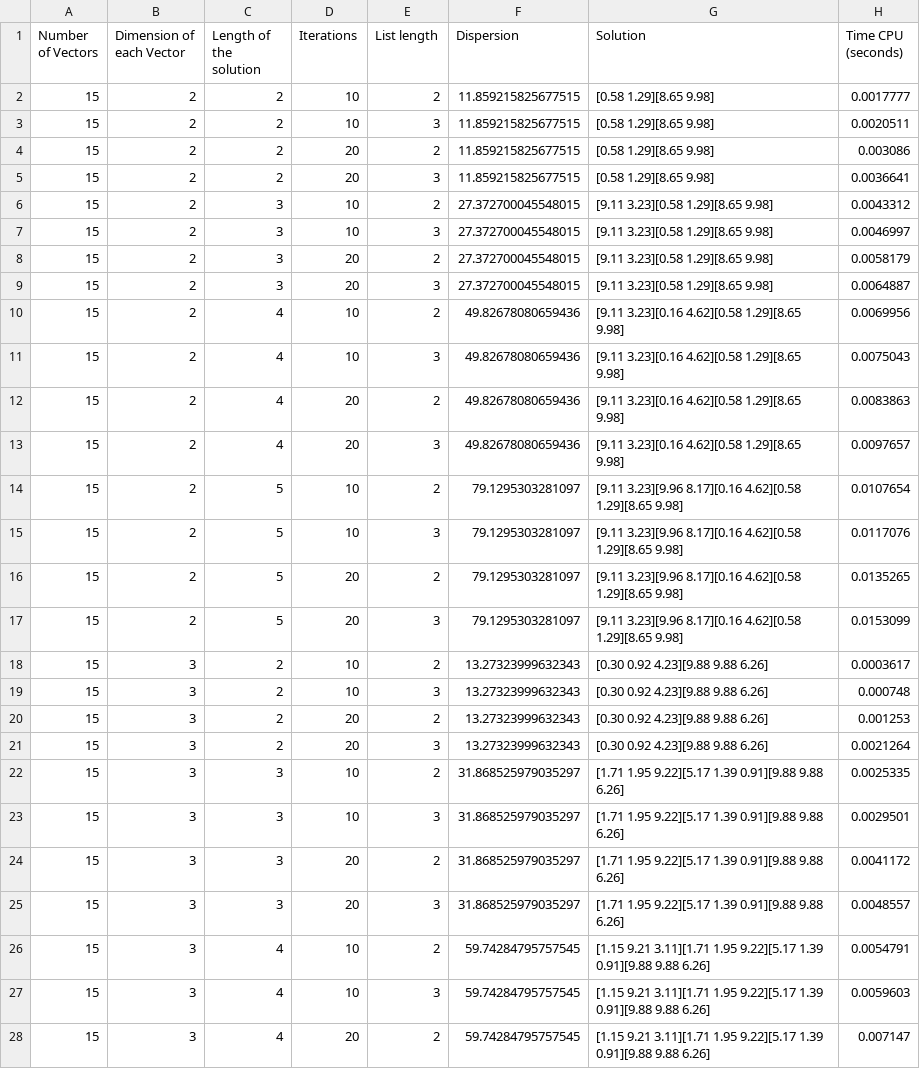
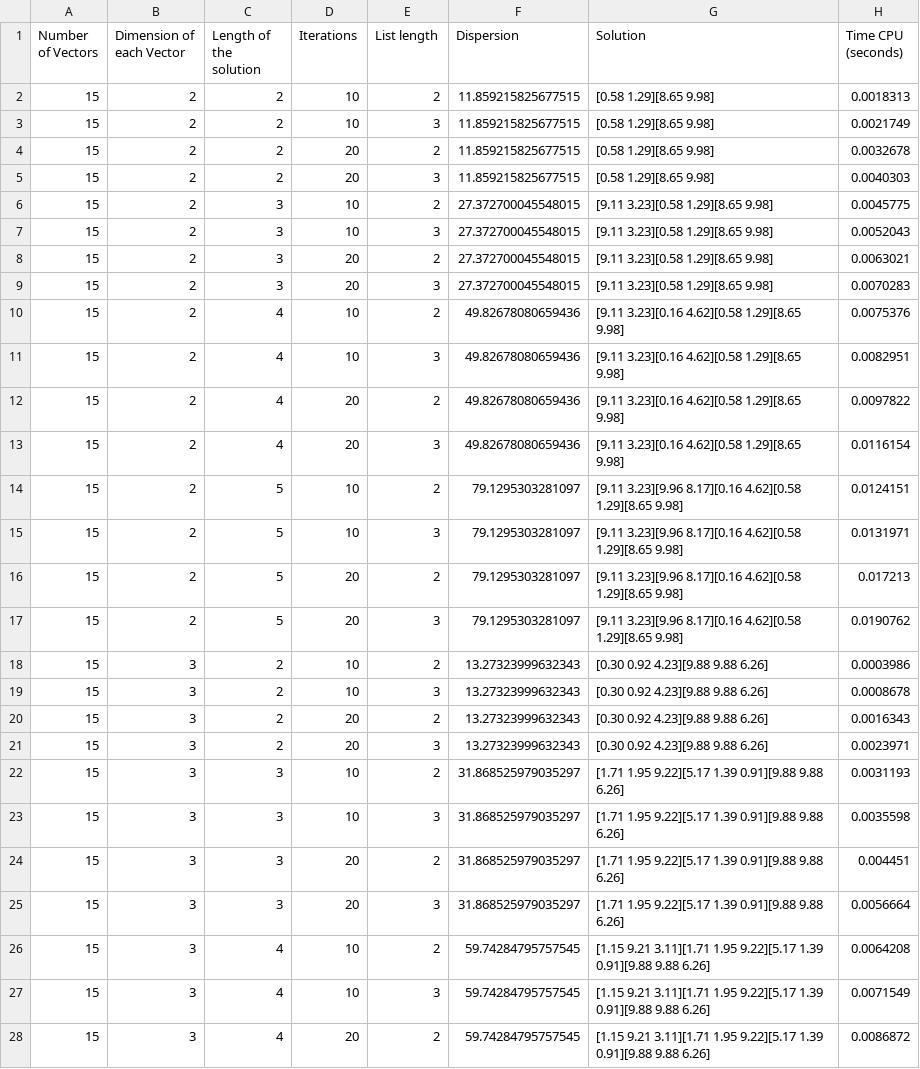
Before and after one commit to DanielHrdez/DAA-Maximum-Diversity, a CSV file: csv/Tabu.csv, drawn as a sheet; only a part is shown; the diff covers the shown part only.

```diff
--- a/csv/Tabu.csv
+++ b/csv/Tabu.csv
@@ -1,28 +1,28 @@
 Number of Vectors,Dimension of each Vector,Length of the solution,Iterations,List length,Dispersion,Solution,Time CPU (seconds)
-15,2,2,10,2,11.859215825677515,[0.58 1.29][8.65 9.98],0.0017777
-15,2,2,10,3,11.859215825677515,[0.58 1.29][8.65 9.98],0.0020511
-15,2,2,20,2,11.859215825677515,[0.58 1.29][8.65 9.98],0.003086
-15,2,2,20,3,11.859215825677515,[0.58 1.29][8.65 9.98],0.0036641
-15,2,3,10,2,27.372700045548015,[9.11 3.23][0.58 1.29][8.65 9.98],0.0043312
-15,2,3,10,3,27.372700045548015,[9.11 3.23][0.58 1.29][8.65 9.98],0.0046997
-15,2,3,20,2,27.372700045548015,[9.11 3.23][0.58 1.29][8.65 9.98],0.0058179
-15,2,3,20,3,27.372700045548015,[9.11 3.23][0.58 1.29][8.65 9.98],0.0064887
-15,2,4,10,2,49.82678080659436,[9.11 3.23][0.16 4.62][0.58 1.29][8.65 9.98],0.0069956
-15,2,4,10,3,49.82678080659436,[9.11 3.23][0.16 4.62][0.58 1.29][8.65 9.98],0.0075043
-15,2,4,20,2,49.82678080659436,[9.11 3.23][0.16 4.62][0.58 1.29][8.65 9.98],0.0083863
-15,2,4,20,3,49.82678080659436,[9.11 3.23][0.16 4.62][0.58 1.29][8.65 9.98],0.0097657
-15,2,5,10,2,79.1295303281097,[9.11 3.23][9.96 8.17][0.16 4.62][0.58 1.29][8.65 9.98],0.0107654
-15,2,5,10,3,79.1295303281097,[9.11 3.23][9.96 8.17][0.16 4.62][0.58 1.29][8.65 9.98],0.0117076
-15,2,5,20,2,79.1295303281097,[9.11 3.23][9.96 8.17][0.16 4.62][0.58 1.29][8.65 9.98],0.0135265
-15,2,5,20,3,79.1295303281097,[9.11 3.23][9.96 8.17][0.16 4.62][0.58 1.29][8.65 9.98],0.0153099
-15,3,2,10,2,13.27323999632343,[0.30 0.92 4.23][9.88 9.88 6.26],0.0003617
-15,3,2,10,3,13.27323999632343,[0.30 0.92 4.23][9.88 9.88 6.26],0.000748
-15,3,2,20,2,13.27323999632343,[0.30 0.92 4.23][9.88 9.88 6.26],0.001253
-15,3,2,20,3,13.27323999632343,[0.30 0.92 4.23][9.88 9.88 6.26],0.0021264
-15,3,3,10,2,31.868525979035297,[1.71 1.95 9.22][5.17 1.39 0.91][9.88 9.88 6.26],0.0025335
-15,3,3,10,3,31.868525979035297,[1.71 1.95 9.22][5.17 1.39 0.91][9.88 9.88 6.26],0.0029501
-15,3,3,20,2,31.868525979035297,[1.71 1.95 9.22][5.17 1.39 0.91][9.88 9.88 6.26],0.0041172
-15,3,3,20,3,31.868525979035297,[1.71 1.95 9.22][5.17 1.39 0.91][9.88 9.88 6.26],0.0048557
-15,3,4,10,2,59.74284795757545,[1.15 9.21 3.11][1.71 1.95 9.22][5.17 1.39 0.91][9.88 9.88 6.26],0.0054791
-15,3,4,10,3,59.74284795757545,[1.15 9.21 3.11][1.71 1.95 9.22][5.17 1.39 0.91][9.88 9.88 6.26],0.0059603
-15,3,4,20,2,59.74284795757545,[1.15 9.21 3.11][1.71 1.95 9.22][5.17 1.39 0.91][9.88 9.88 6.26],0.007147
+15,2,2,10,2,11.859215825677515,[0.58 1.29][8.65 9.98],0.0018313
+15,2,2,10,3,11.859215825677515,[0.58 1.29][8.65 9.98],0.0021749
+15,2,2,20,2,11.859215825677515,[0.58 1.29][8.65 9.98],0.0032678
+15,2,2,20,3,11.859215825677515,[0.58 1.29][8.65 9.98],0.0040303
+15,2,3,10,2,27.372700045548015,[9.11 3.23][0.58 1.29][8.65 9.98],0.0045775
+15,2,3,10,3,27.372700045548015,[9.11 3.23][0.58 1.29][8.65 9.98],0.0052043
+15,2,3,20,2,27.372700045548015,[9.11 3.23][0.58 1.29][8.65 9.98],0.0063021
+15,2,3,20,3,27.372700045548015,[9.11 3.23][0.58 1.29][8.65 9.98],0.0070283
+15,2,4,10,2,49.82678080659436,[9.11 3.23][0.16 4.62][0.58 1.29][8.65 9.98],0.0075376
+15,2,4,10,3,49.82678080659436,[9.11 3.23][0.16 4.62][0.58 1.29][8.65 9.98],0.0082951
+15,2,4,20,2,49.82678080659436,[9.11 3.23][0.16 4.62][0.58 1.29][8.65 9.98],0.0097822
+15,2,4,20,3,49.82678080659436,[9.11 3.23][0.16 4.62][0.58 1.29][8.65 9.98],0.0116154
+15,2,5,10,2,79.1295303281097,[9.11 3.23][9.96 8.17][0.16 4.62][0.58 1.29][8.65 9.98],0.0124151
+15,2,5,10,3,79.1295303281097,[9.11 3.23][9.96 8.17][0.16 4.62][0.58 1.29][8.65 9.98],0.0131971
+15,2,5,20,2,79.1295303281097,[9.11 3.23][9.96 8.17][0.16 4.62][0.58 1.29][8.65 9.98],0.017213
+15,2,5,20,3,79.1295303281097,[9.11 3.23][9.96 8.17][0.16 4.62][0.58 1.29][8.65 9.98],0.0190762
+15,3,2,10,2,13.27323999632343,[0.30 0.92 4.23][9.88 9.88 6.26],0.0003986
+15,3,2,10,3,13.27323999632343,[0.30 0.92 4.23][9.88 9.88 6.26],0.0008678
+15,3,2,20,2,13.27323999632343,[0.30 0.92 4.23][9.88 9.88 6.26],0.0016343
+15,3,2,20,3,13.27323999632343,[0.30 0.92 4.23][9.88 9.88 6.26],0.0023971
+15,3,3,10,2,31.868525979035297,[1.71 1.95 9.22][5.17 1.39 0.91][9.88 9.88 6.26],0.0031193
+15,3,3,10,3,31.868525979035297,[1.71 1.95 9.22][5.17 1.39 0.91][9.88 9.88 6.26],0.0035598
+15,3,3,20,2,31.868525979035297,[1.71 1.95 9.22][5.17 1.39 0.91][9.88 9.88 6.26],0.004451
+15,3,3,20,3,31.868525979035297,[1.71 1.95 9.22][5.17 1.39 0.91][9.88 9.88 6.26],0.0056664
+15,3,4,10,2,59.74284795757545,[1.15 9.21 3.11][1.71 1.95 9.22][5.17 1.39 0.91][9.88 9.88 6.26],0.0064208
+15,3,4,10,3,59.74284795757545,[1.15 9.21 3.11][1.71 1.95 9.22][5.17 1.39 0.91][9.88 9.88 6.26],0.0071549
+15,3,4,20,2,59.74284795757545,[1.15 9.21 3.11][1.71 1.95 9.22][5.17 1.39 0.91][9.88 9.88 6.26],0.0086872
```
Also changed, not shown: 69 edited cells elsewhere in this file, csv/Grasp.csv, csv/Greedy.csv, 16 other files.
